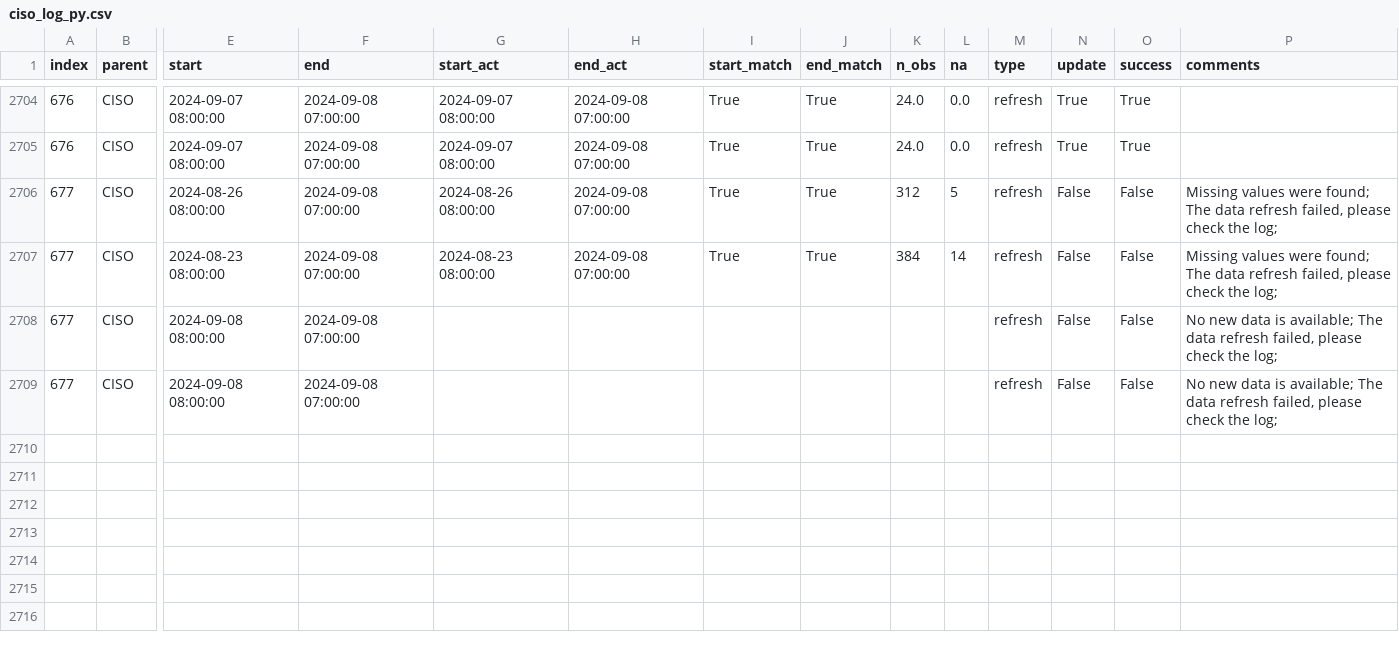
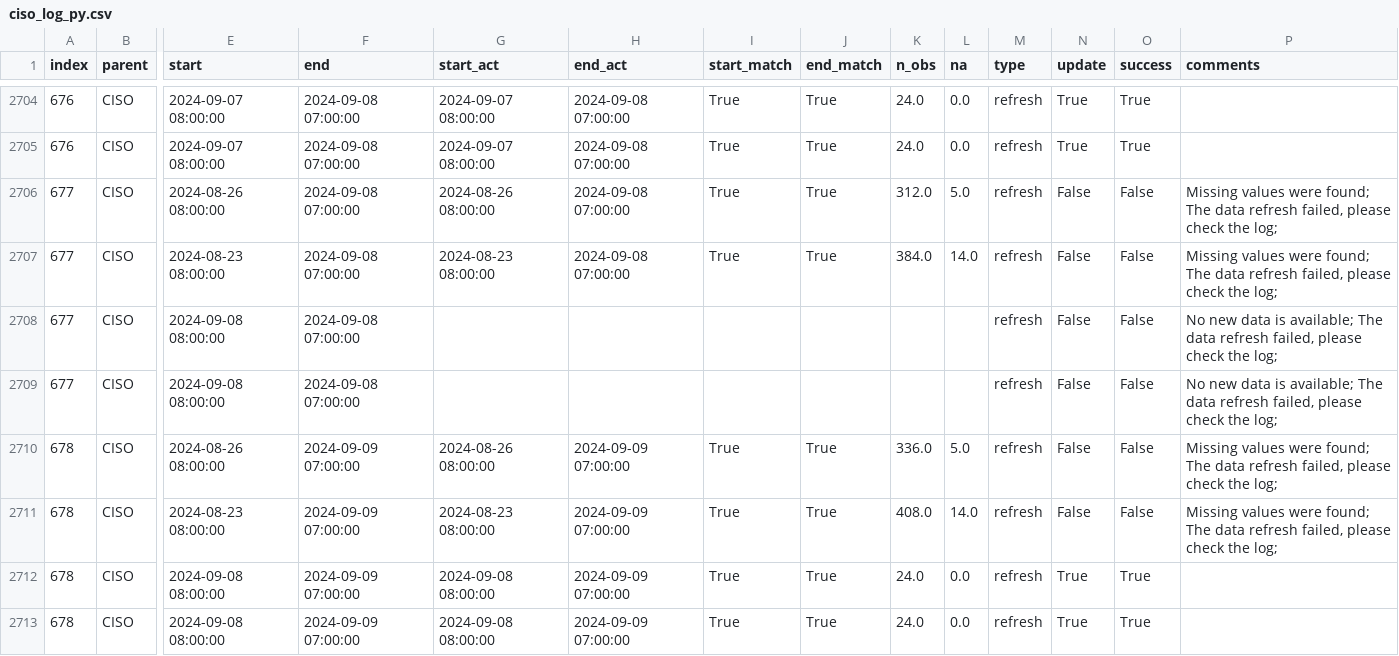
Before and after one commit to laughing-train/literate-train, a CSV file: metadata/ciso_log_py.csv, drawn as a sheet; only a part is shown, gaps mark what is left out; rows hold the shown columns only; the diff names each change by its address in the sheet, - before the commit and + after, or states it on an @@ line.

Commit message:
Auto update of the data

```diff
--- a/metadata/ciso_log_py.csv
+++ b/metadata/ciso_log_py.csv
-K2706 (n_obs): 312
+K2706 (n_obs): 312.0
-L2706 (na): 5
+L2706 (na): 5.0
-K2707 (n_obs): 384
+K2707 (n_obs): 384.0
-L2707 (na): 14
+L2707 (na): 14.0
+row 2710: 678 | CISO | 2024-08-26 08:00:00 | 2024-09-09 07:00:00 | 2024-08-26 08:00:00 | 2024-09-09 07:00:00 | True | True | 336.0 | 5.0 | refresh | False | False | Missing values were found; The data refresh failed, please check the log;
+row 2711: 678 | CISO | 2024-08-23 08:00:00 | 2024-09-09 07:00:00 | 2024-08-23 08:00:00 | 2024-09-09 07:00:00 | True | True | 408.0 | 14.0 | refresh | False | False | Missing values were found; The data refresh failed, please check the log;
+row 2712: 678 | CISO | 2024-09-08 08:00:00 | 2024-09-09 07:00:00 | 2024-09-08 08:00:00 | 2024-09-09 07:00:00 | True | True | 24.0 | 0.0 | refresh | True | True
+row 2713: 678 | CISO | 2024-09-08 08:00:00 | 2024-09-09 07:00:00 | 2024-09-08 08:00:00 | 2024-09-09 07:00:00 | True | True | 24.0 | 0.0 | refresh | True | True
```
Also changed, not shown: 2 other files.
